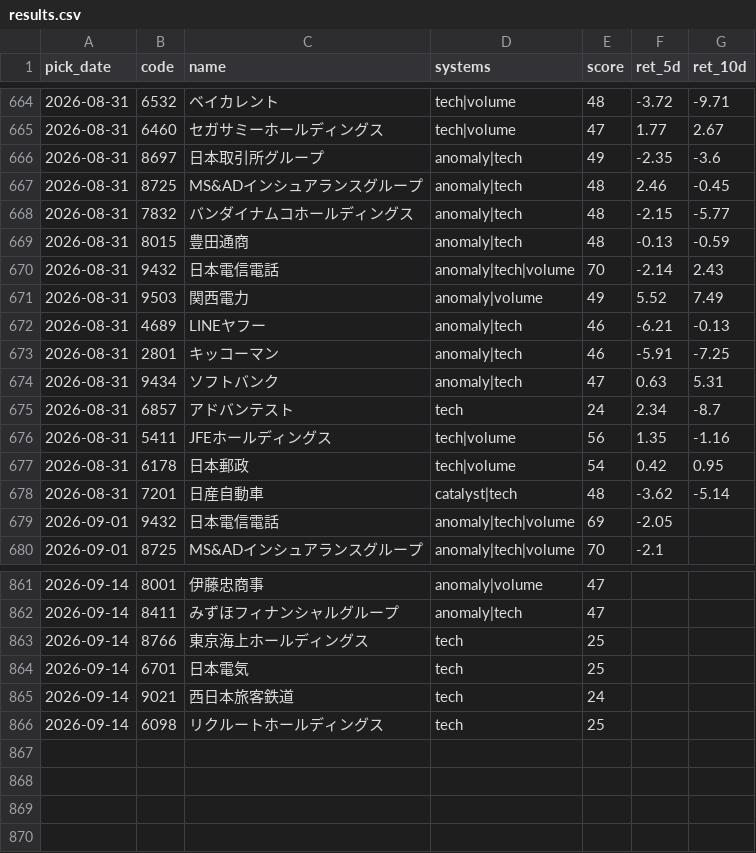
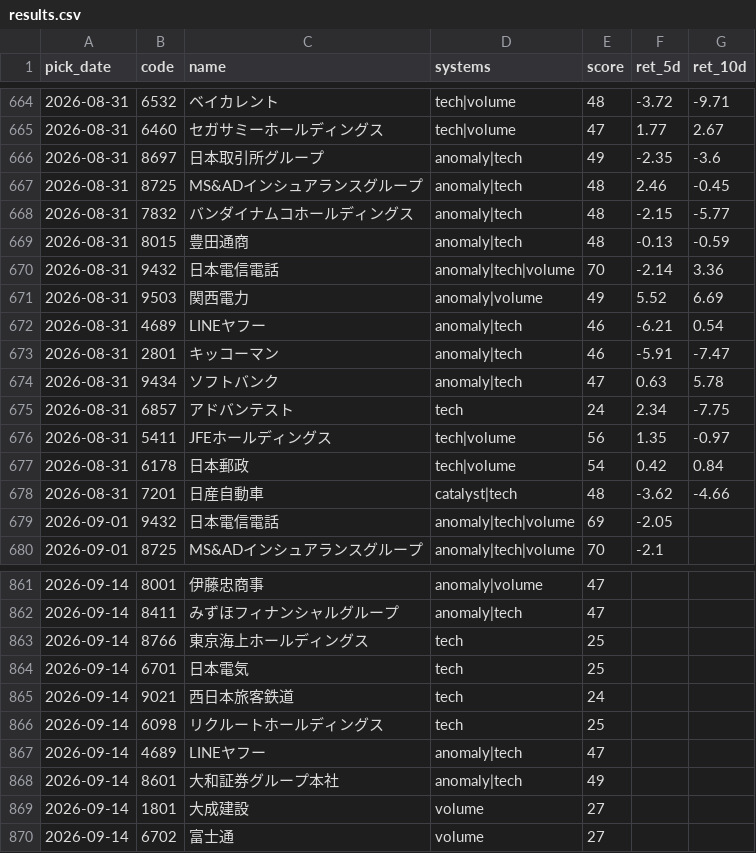
Before and after one commit to Resapan159/Kabu-app, a CSV file: history/results.csv, drawn as a sheet; only a part is shown, gaps mark what is left out; the diff covers the shown part only.

```diff
--- a/history/results.csv
+++ b/history/results.csv
@@ -669,11 +669,11 @@ pick_date,code,name,systems,score,ret_5d,ret_10d
 2026-08-31,8015,豊田通商,anomaly|tech,48,-0.13,-0.59
-2026-08-31,9432,日本電信電話,anomaly|tech|volume,70,-2.14,2.43
-2026-08-31,9503,関西電力,anomaly|volume,49,5.52,7.49
-2026-08-31,4689,LINEヤフー,anomaly|tech,46,-6.21,-0.13
-2026-08-31,2801,キッコーマン,anomaly|tech,46,-5.91,-7.25
-2026-08-31,9434,ソフトバンク,anomaly|tech,47,0.63,5.31
-2026-08-31,6857,アドバンテスト,tech,24,2.34,-8.7
-2026-08-31,5411,JFEホールディングス,tech|volume,56,1.35,-1.16
-2026-08-31,6178,日本郵政,tech|volume,54,0.42,0.95
-2026-08-31,7201,日産自動車,catalyst|tech,48,-3.62,-5.14
+2026-08-31,9432,日本電信電話,anomaly|tech|volume,70,-2.14,3.36
+2026-08-31,9503,関西電力,anomaly|volume,49,5.52,6.69
+2026-08-31,4689,LINEヤフー,anomaly|tech,46,-6.21,0.54
+2026-08-31,2801,キッコーマン,anomaly|tech,46,-5.91,-7.47
+2026-08-31,9434,ソフトバンク,anomaly|tech,47,0.63,5.78
+2026-08-31,6857,アドバンテスト,tech,24,2.34,-7.75
+2026-08-31,5411,JFEホールディングス,tech|volume,56,1.35,-0.97
+2026-08-31,6178,日本郵政,tech|volume,54,0.42,0.84
+2026-08-31,7201,日産自動車,catalyst|tech,48,-3.62,-4.66
 2026-09-01,9432,日本電信電話,anomaly|tech|volume,69,-2.05,
@@ -866 +866,5 @@ pick_date,code,name,systems,score,ret_5d,ret_10d
 2026-09-14,6098,リクルートホールディングス,tech,25,,
+2026-09-14,4689,LINEヤフー,anomaly|tech,47,,
+2026-09-14,8601,大和証券グループ本社,anomaly|tech,49,,
+2026-09-14,1801,大成建設,volume,27,,
+2026-09-14,6702,富士通,volume,27,,
```
Also changed, not shown: 22 edited cells elsewhere in this file, history/picks.csv, 3 other files.
